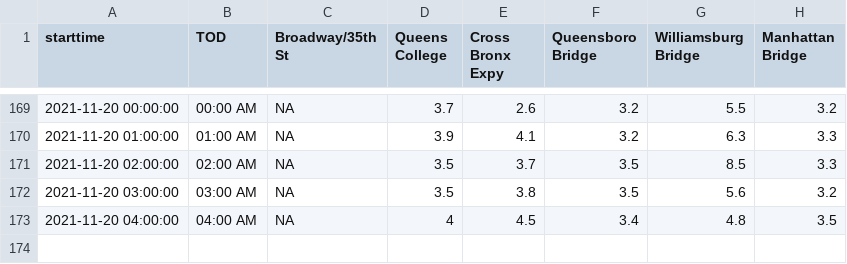
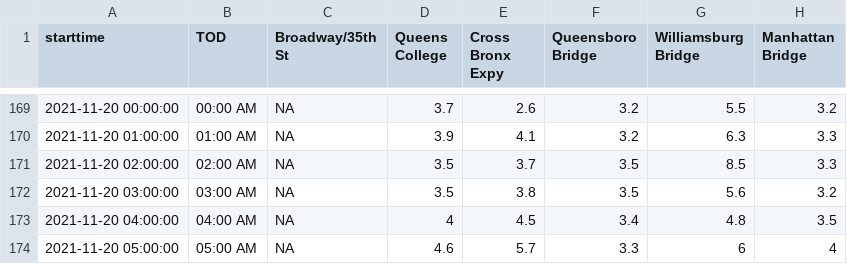
Before and after one commit to nychealth/realtime-air-quality, a CSV file: RT_flat.csv, drawn as a sheet; only a part is shown, gaps mark what is left out; the diff names each change by its address in the sheet, - before the commit and + after, or states it on an @@ line.

Commit message:
Regular auto-commit

```diff
--- a/RT_flat.csv
+++ b/RT_flat.csv
+row 174: 2021-11-20 05:00:00 | 05:00 AM | NA | 4.6 | 5.7 | 3.3 | 6 | 4
```
